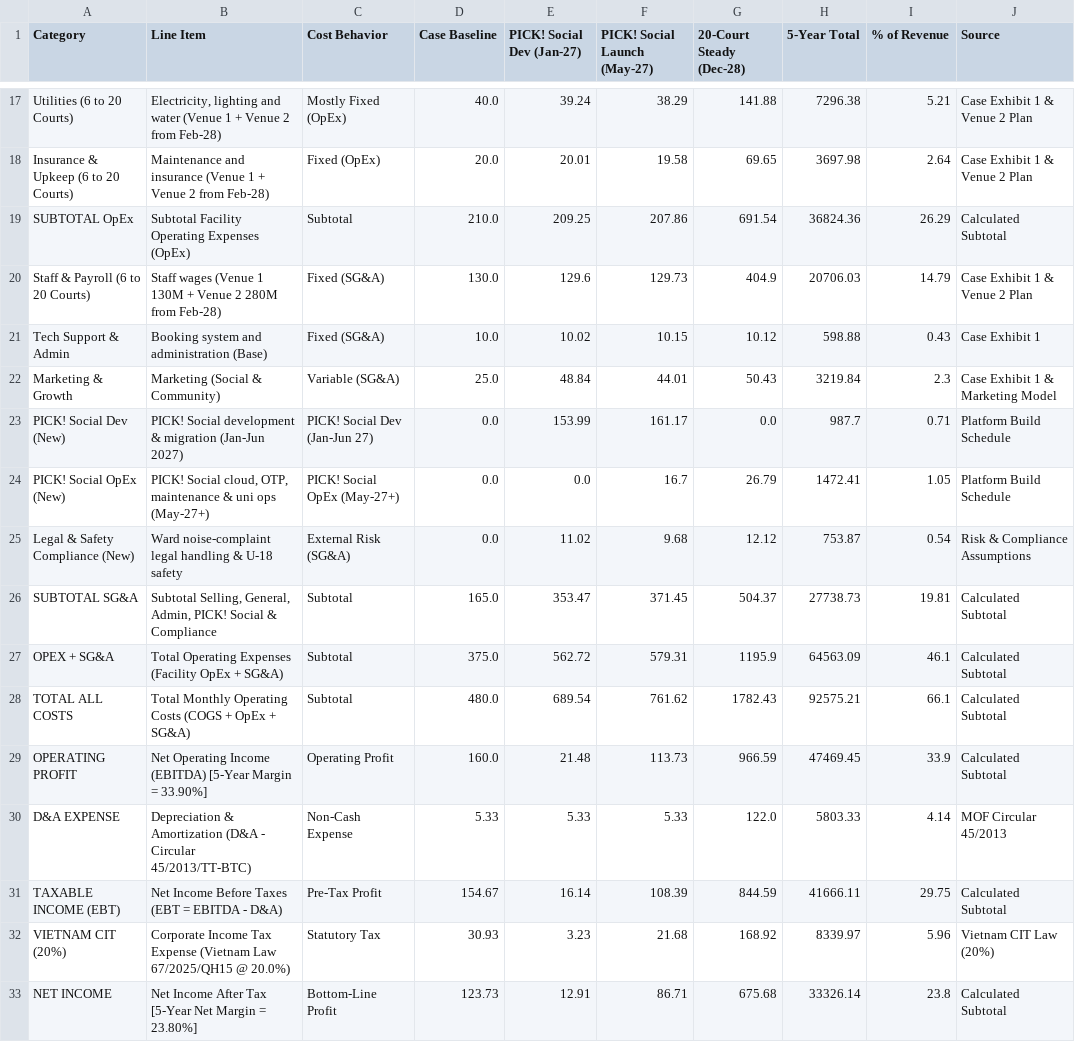
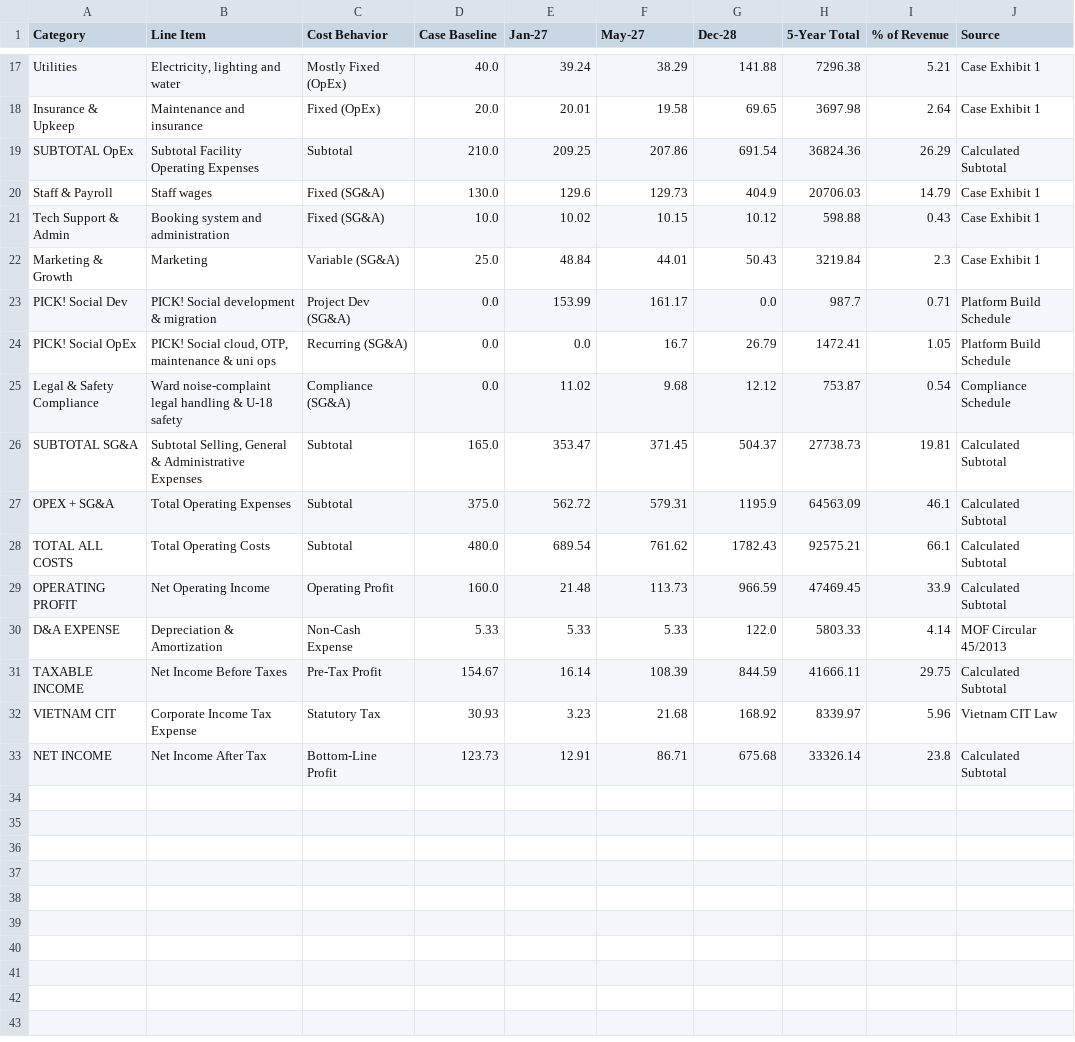
Before and after one commit to 53gf4u1t/VietnamCommerceCaseCompetition2026, a CSV file: FinancialModel/outputs/revenue_cogs_opex_sga_breakdown.csv, drawn as a sheet; only a part is shown, gaps mark what is left out; the diff covers the shown part only; the diff names each change by its address in the sheet, - before the commit and + after, or states it on an @@ line.

```diff
--- a/FinancialModel/outputs/revenue_cogs_opex_sga_breakdown.csv
+++ b/FinancialModel/outputs/revenue_cogs_opex_sga_breakdown.csv
-E1: PICK! Social Dev (Jan-27)
+E1: Jan-27
-F1: PICK! Social Launch (May-27)
+F1: May-27
-G1: 20-Court Steady (Dec-28)
+G1: Dec-28
-A17 (Category): Utilities (6 to 20 Courts)
+A17 (Category): Utilities
-B17 (Line Item): …and water (Venue 1 + Venue 2 from Feb-28)
+B17 (Line Item): …and water
-J17:J18 (Source): Case Exhibit 1 & Venue 2 Plan
+J17:J18 (Source): Case Exhibit 1
-A18 (Category): Insurance & Upkeep (6 to 20 Courts)
+A18 (Category): Insurance & Upkeep
-B18 (Line Item): Maintenance and insurance (Venue 1 + Venue 2 from Feb-28)
+B18 (Line Item): Maintenance and insurance
-B19 (Line Item): Subtotal Facility Operating Expenses (OpEx)
+B19 (Line Item): Subtotal Facility Operating Expenses
-A20 (Category): Staff & Payroll (6 to 20 Courts)
+A20 (Category): Staff & Payroll
-B20 (Line Item): Staff wages (Venue 1 130M + Venue 2 280M from Feb-28)
+B20 (Line Item): Staff wages
-J20 (Source): Case Exhibit 1 & Venue 2 Plan
+J20 (Source): Case Exhibit 1
-B21 (Line Item): Booking system and administration (Base)
+B21 (Line Item): Booking system and administration
-B22 (Line Item): Marketing (Social & Community)
+B22 (Line Item): Marketing
-J22 (Source): Case Exhibit 1 & Marketing Model
+J22 (Source): Case Exhibit 1
-A23 (Category): PICK! Social Dev (New)
+A23 (Category): PICK! Social Dev
-B23 (Line Item): PICK! Social development & migration (Jan-Jun 2027)
+B23 (Line Item): PICK! Social development & migration
-C23 (Cost Behavior): PICK! Social Dev (Jan-Jun 27)
+C23 (Cost Behavior): Project Dev (SG&A)
-A24 (Category): PICK! Social OpEx (New)
+A24 (Category): PICK! Social OpEx
-B24 (Line Item): …uni ops (May-27+)
+B24 (Line Item): …uni ops
-C24 (Cost Behavior): PICK! Social OpEx (May-27+)
+C24 (Cost Behavior): Recurring (SG&A)
-A25 (Category): Legal & Safety Compliance (New)
+A25 (Category): Legal & Safety Compliance
-C25 (Cost Behavior): External Risk (SG&A)
+C25 (Cost Behavior): Compliance (SG&A)
-J25 (Source): Risk & Compliance Assumptions
+J25 (Source): Compliance Schedule
-B26 (Line Item): Subtotal Selling, General, Admin, PICK! Social & Compliance
+B26 (Line Item): Subtotal Selling, General & Administrative Expenses
-B27 (Line Item): Total Operating Expenses (Facility OpEx + SG&A)
+B27 (Line Item): Total Operating Expenses
-B28 (Line Item): Total Monthly Operating Costs (COGS + OpEx + SG&A)
+B28 (Line Item): Total Operating Costs
-B29 (Line Item): Net Operating Income (EBITDA) [5-Year Margin = 33.90%]
+B29 (Line Item): Net Operating Income
-B30 (Line Item): Depreciation & Amortization (D&A - Circular 45/2013/TT-BTC)
+B30 (Line Item): Depreciation & Amortization
-A31 (Category): TAXABLE INCOME (EBT)
+A31 (Category): TAXABLE INCOME
-B31 (Line Item): Net Income Before Taxes (EBT = EBITDA - D&A)
+B31 (Line Item): Net Income Before Taxes
-A32 (Category): VIETNAM CIT (20%)
+A32 (Category): VIETNAM CIT
-B32 (Line Item): …Tax Expense (Vietnam Law 67/2025/QH15 @ 20.0%)
+B32 (Line Item): …Tax Expense
-J32 (Source): Vietnam CIT Law (20%)
+J32 (Source): Vietnam CIT Law
-B33 (Line Item): Net Income After Tax [5-Year Net Margin = 23.80%]
+B33 (Line Item): Net Income After Tax
```
Also changed, not shown: 35 edited cells elsewhere in this file, FinancialModel/outputs/fs_annual_5y_projections.csv, FinancialModel/outputs/fs_month_60m_projections.csv, 10 other files.
